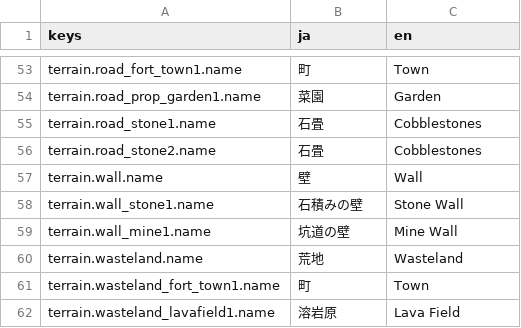
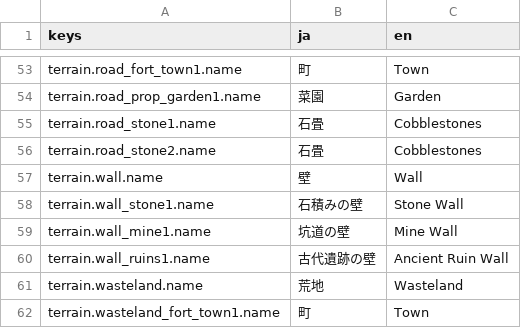
Before and after one commit to sway11466/senaris, a CSV file: godot/data/i18n/terrain.csv, drawn as a sheet; only a part is shown, gaps mark what is left out; the shorter side is filled out with more unchanged rows.

```diff
--- a/godot/data/i18n/terrain.csv
+++ b/godot/data/i18n/terrain.csv
@@ -59,2 +59,3 @@ terrain.wall_stone1.name,石積みの壁,Stone Wall
 terrain.wall_mine1.name,坑道の壁,Mine Wall
+terrain.wall_ruins1.name,古代遺跡の壁,Ancient Ruin Wall
 terrain.wasteland.name,荒地,Wasteland
```
Also changed, not shown: godot/data/terrain/terrain_skin.csv, 11 other files.
